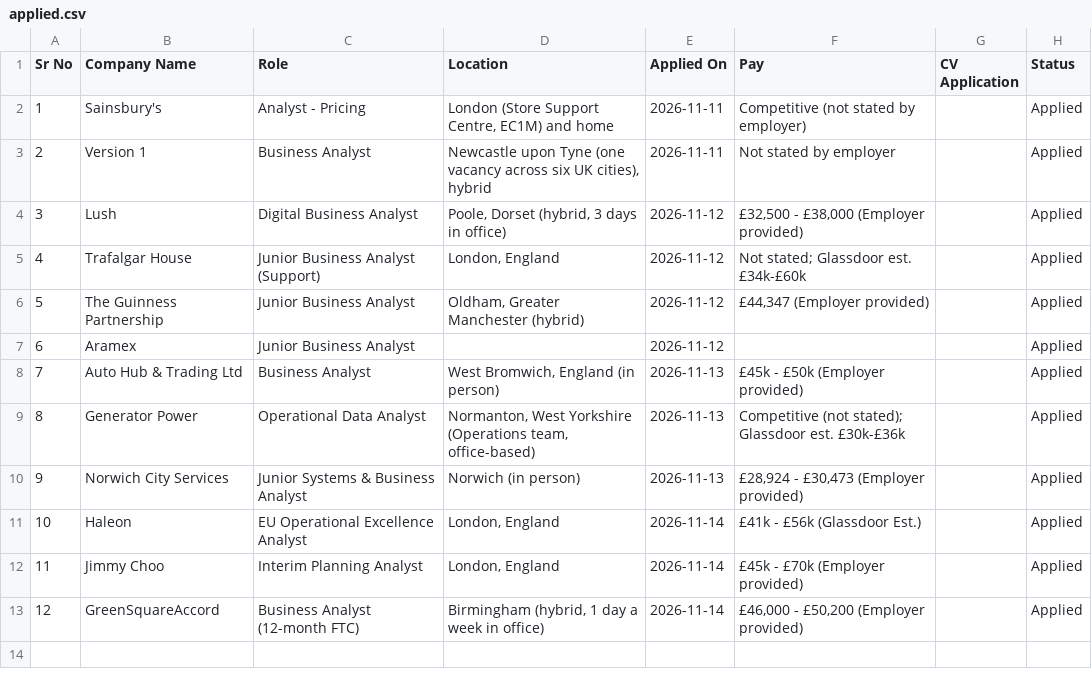
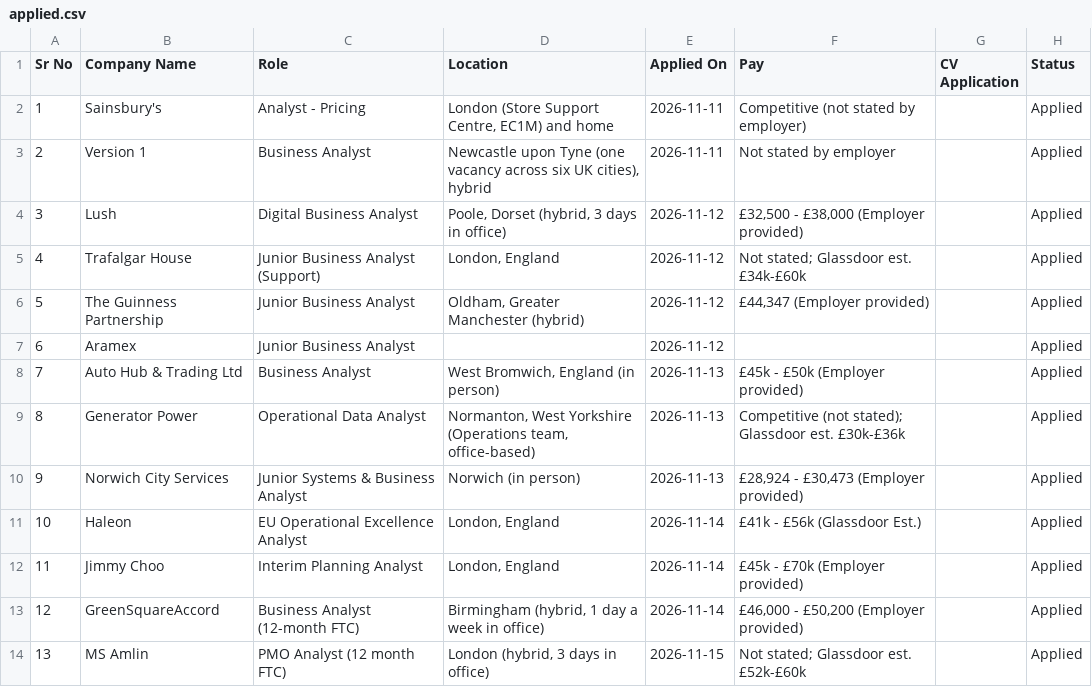
Before and after one commit to Drvptl2106/jobs, a CSV file: data/applied.csv, drawn as a sheet.

```diff
--- a/data/applied.csv
+++ b/data/applied.csv
@@ -13 +13,2 @@ Sr No,Company Name,Role,Location,Applied On,Pay,CV Application,Status
 12,GreenSquareAccord,Business Analyst (12-month FTC),"Birmingham (hybrid, 1 day a week in office)",2026-11-14,"£46,000 - £50,200 (Employer provided)",,Applied
+13,MS Amlin,PMO Analyst (12 month FTC),"London (hybrid, 3 days in office)",2026-11-15,Not stated; Glassdoor est. £52k-£60k,,Applied
```
Also changed, not shown: data/jobs.csv, 1 other file.
